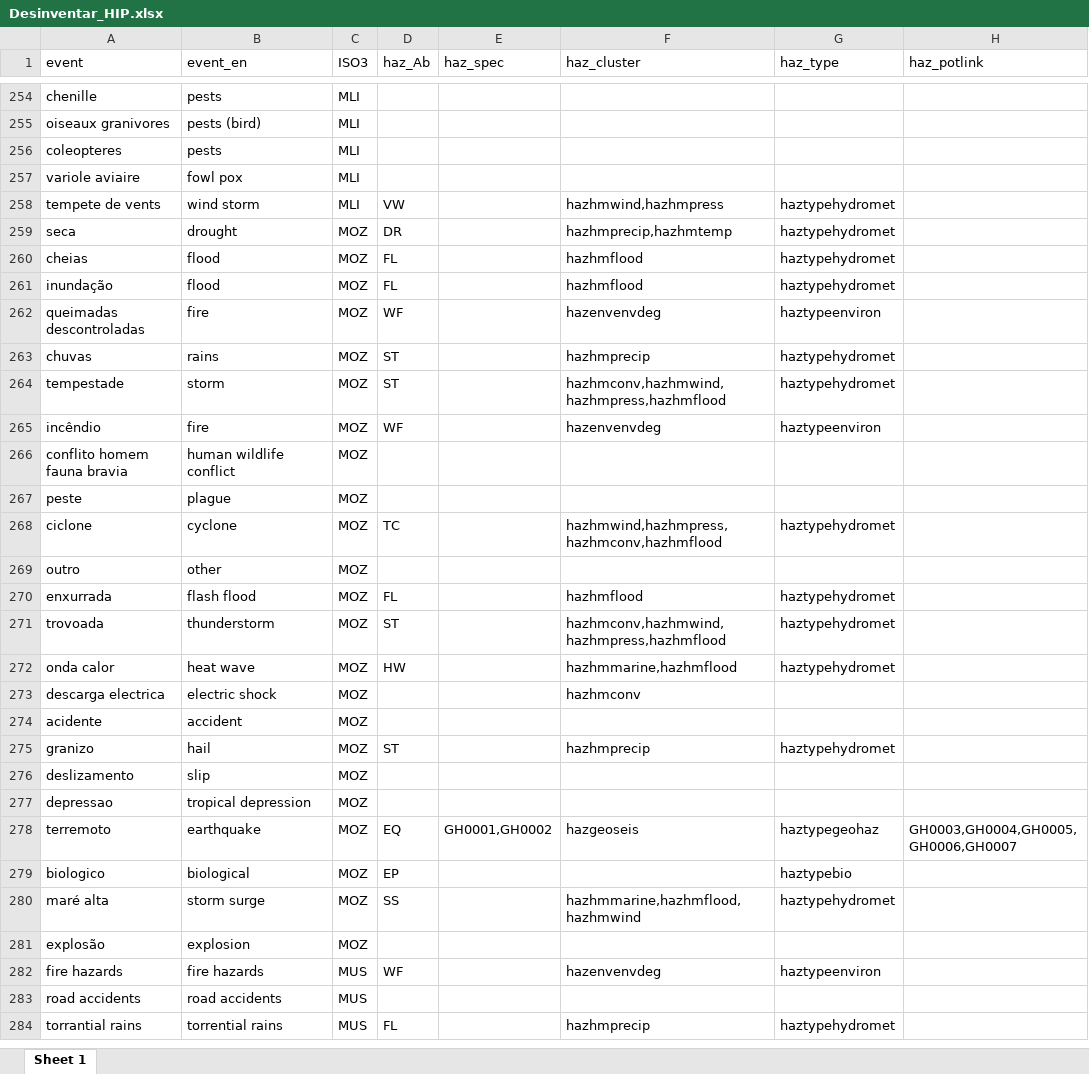
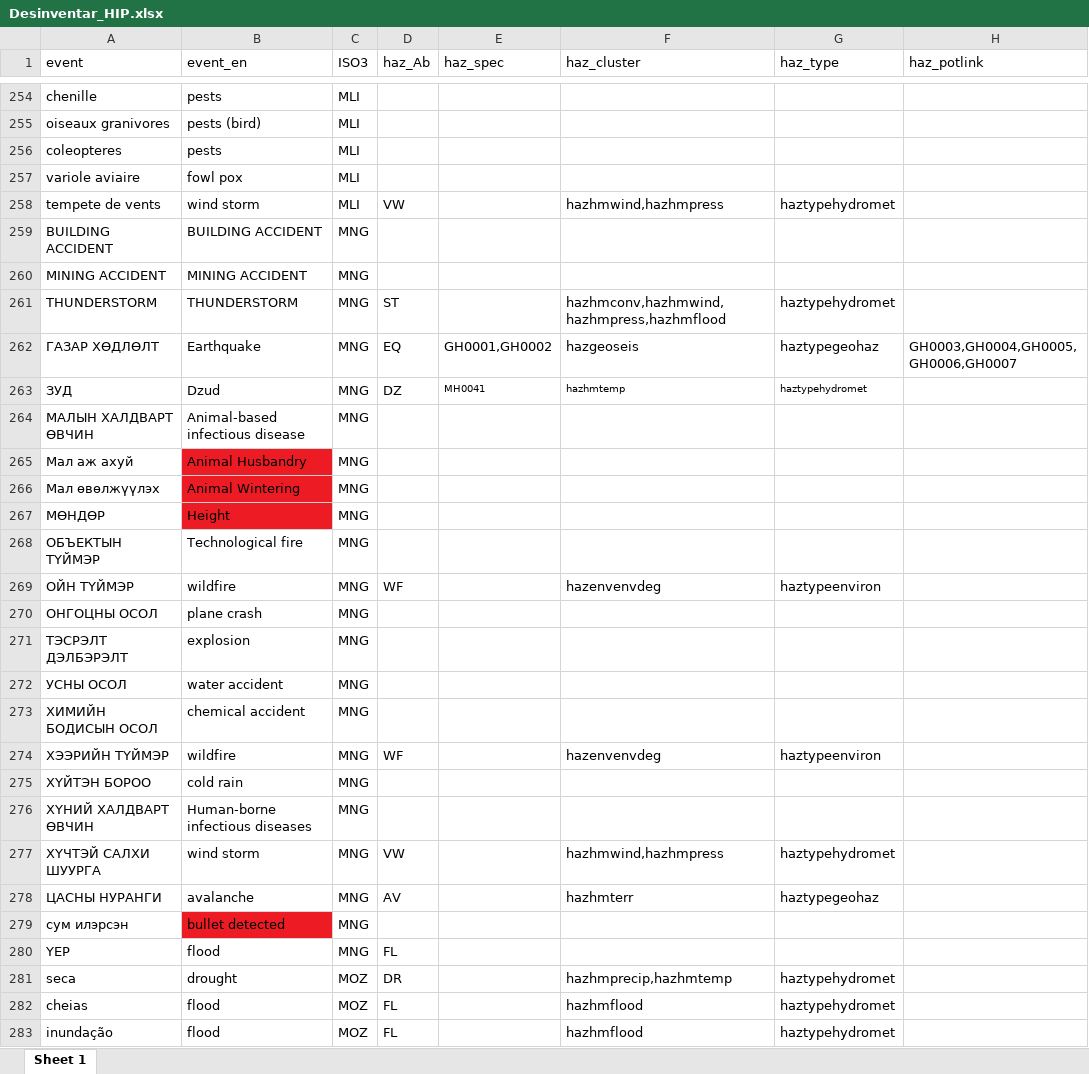
Before and after one commit to IFRCGo/GCDB, an Excel workbook: Taxonomies/MostlyImpactData/Desinventar_HIP.xlsx, sheet Sheet 1, drawn as a sheet; only a part is shown, gaps mark what is left out; the shorter side is filled out with more unchanged rows; values as stored, in another font and other column widths than the file's, no borders; the diff names each change by its address in the sheet, - before the commit and + after, or states it on an @@ line.

Commit message:
continuing the overhaul of replacing the two impact & hazard objects with a single table

```diff
--- a/Taxonomies/MostlyImpactData/Desinventar_HIP.xlsx (sheet Sheet 1)
+++ b/Taxonomies/MostlyImpactData/Desinventar_HIP.xlsx (sheet Sheet 1)
+row 259: BUILDING ACCIDENT | BUILDING ACCIDENT | MNG
+row 260: MINING ACCIDENT | MINING ACCIDENT | MNG
+row 261: THUNDERSTORM | THUNDERSTORM | MNG | ST |  | hazhmconv,hazhmwind,hazhmpress,hazhmflood | haztypehydromet
+row 262: ГАЗАР ХӨДЛӨЛТ | Earthquake | MNG | EQ | GH0001,GH0002 | hazgeoseis | haztypegeohaz | GH0003,GH0004,GH0005,GH0006,GH0007
+row 263: ЗУД | Dzud | MNG | DZ | MH0041 | hazhmtemp | haztypehydromet
+row 264: МАЛЫН ХАЛДВАРТ ӨВЧИН | Animal-based infectious disease | MNG
+row 265: Мал аж ахуй | Animal Husbandry | MNG
+row 266: Мал өвөлжүүлэх | Animal Wintering | MNG
+row 267: МӨНДӨР | Height | MNG
+row 268: ОБЪЕКТЫН ТҮЙМЭР | Technological fire | MNG
+row 269: ОЙН ТҮЙМЭР | wildfire | MNG | WF |  | hazenvenvdeg | haztypeenviron
+row 270: ОНГОЦНЫ ОСОЛ | plane crash | MNG
+row 271: ТЭСРЭЛТ ДЭЛБЭРЭЛТ | explosion | MNG
+row 272: УСНЫ ОСОЛ | water accident | MNG
+row 273: ХИМИЙН БОДИСЫН ОСОЛ | chemical accident | MNG
+row 274: ХЭЭРИЙН ТҮЙМЭР | wildfire | MNG | WF |  | hazenvenvdeg | haztypeenviron
+row 275: ХҮЙТЭН БОРОО | cold rain | MNG
+row 276: ХҮНИЙ ХАЛДВАРТ ӨВЧИН | Human-borne infectious diseases | MNG
+row 277: ХҮЧТЭЙ САЛХИ ШУУРГА | wind storm | MNG | VW |  | hazhmwind,hazhmpress | haztypehydromet
+row 278: ЦАСНЫ НУРАНГИ | avalanche | MNG | AV |  | hazhmterr | haztypegeohaz
+row 279: сум илэрсэн | bullet detected | MNG
+row 280: ҮЕР | flood | MNG | FL
```
Also changed, not shown: Taxonomies/OOP_HazImp_DataDictionaries.xlsx, 9 other files.
